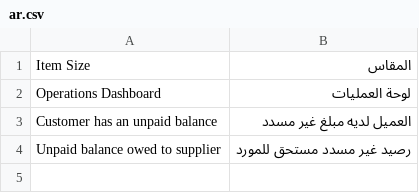
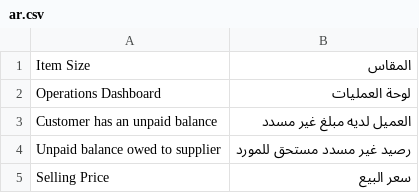
Before and after one commit to 00JIMMY00/elsakr_app, a CSV file: elsakr_app/translations/ar.csv, drawn as a sheet.

Commit message:
Selling Price (سعر البيع) remains visible after saving. Edit it and save to update its Item Price.

```diff
--- a/elsakr_app/translations/ar.csv
+++ b/elsakr_app/translations/ar.csv
@@ -4 +4,2 @@ Customer has an unpaid balance,العميل لديه مبلغ غير مسدد
 Unpaid balance owed to supplier,رصيد غير مسدد مستحق للمورد
+Selling Price,سعر البيع
```
Also changed, not shown: 9 other files.
